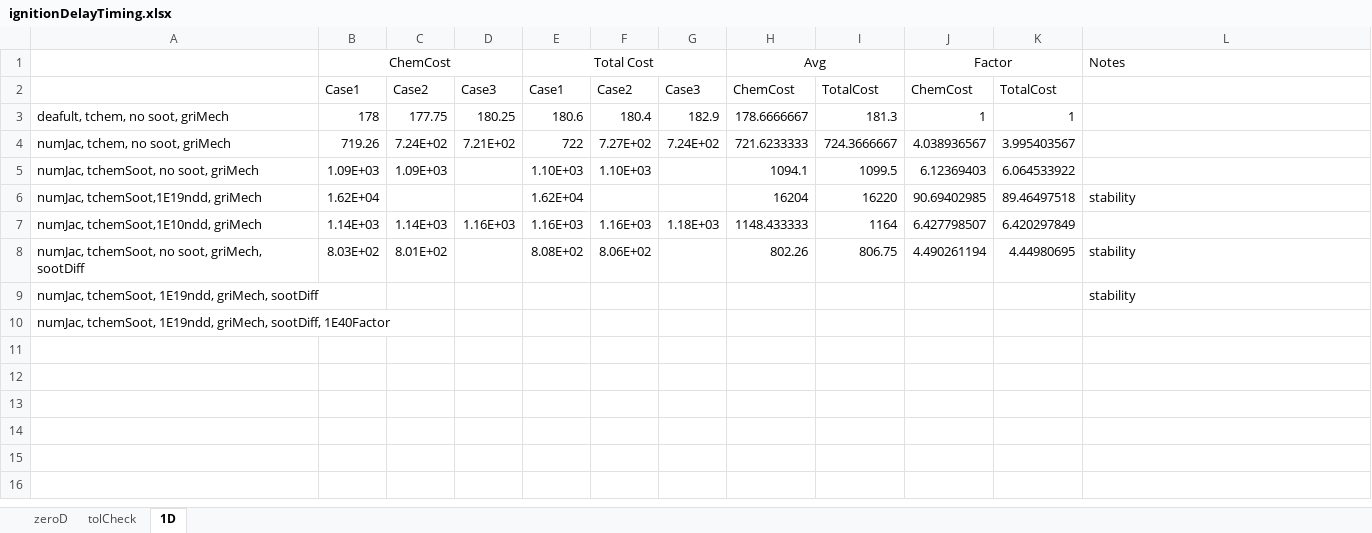
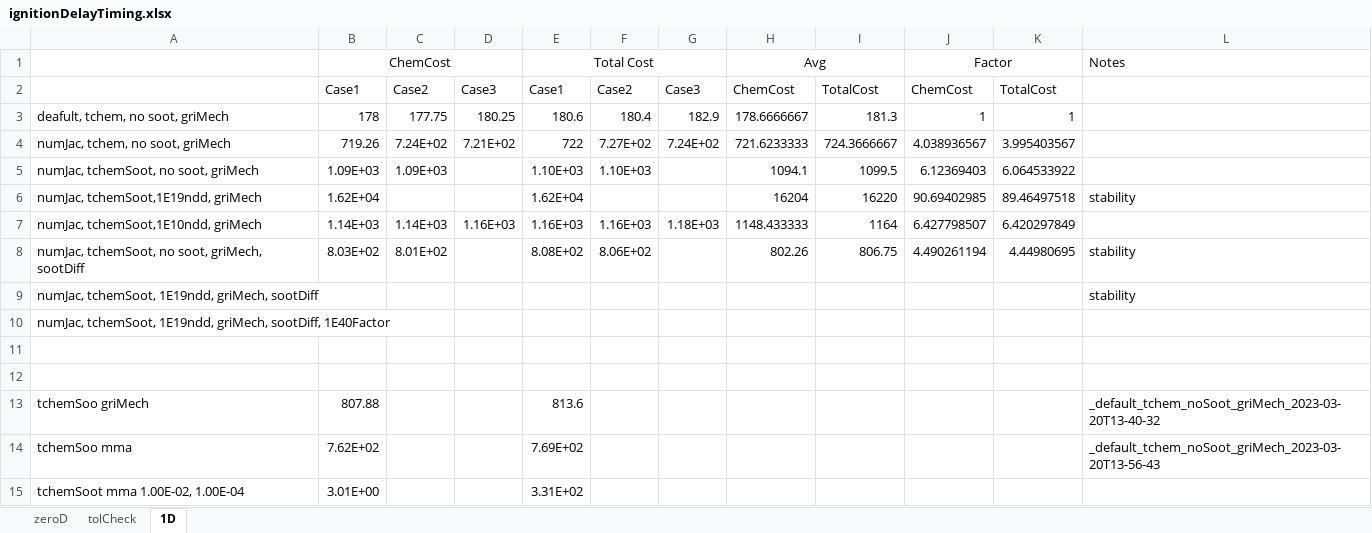
Before and after one commit to mmcgurn/ablateInputs, an Excel workbook: ignitionDelay/ignitionDelayTiming.xlsx, sheet 1D, drawn as a sheet; values as stored, in another font and other column widths than the file's, no borders; the diff names each change by its address in the sheet, - before the commit and + after, or states it on an @@ line.

```diff
--- a/ignitionDelay/ignitionDelayTiming.xlsx (sheet 1D)
+++ b/ignitionDelay/ignitionDelayTiming.xlsx (sheet 1D)
+row 11: (empty)
+row 12: (empty)
+row 13: tchemSoo griMech | 807.88 |  |  | 813.6 |  |  |  |  |  |  | _default_tchem_noSoot_griMech_2023-03-20T13-40-32
+row 14: tchemSoo mma | 7.62E+02 |  |  | 7.69E+02 |  |  |  |  |  |  | _default_tchem_noSoot_griMech_2023-03-20T13-56-43
+row 15: tchemSoot mma 1.00E-02, 1.00E-04 | 3.01E+00 |  |  | 3.31E+02
```
Also changed, not shown: sheet tolCheck, 12 other files.
